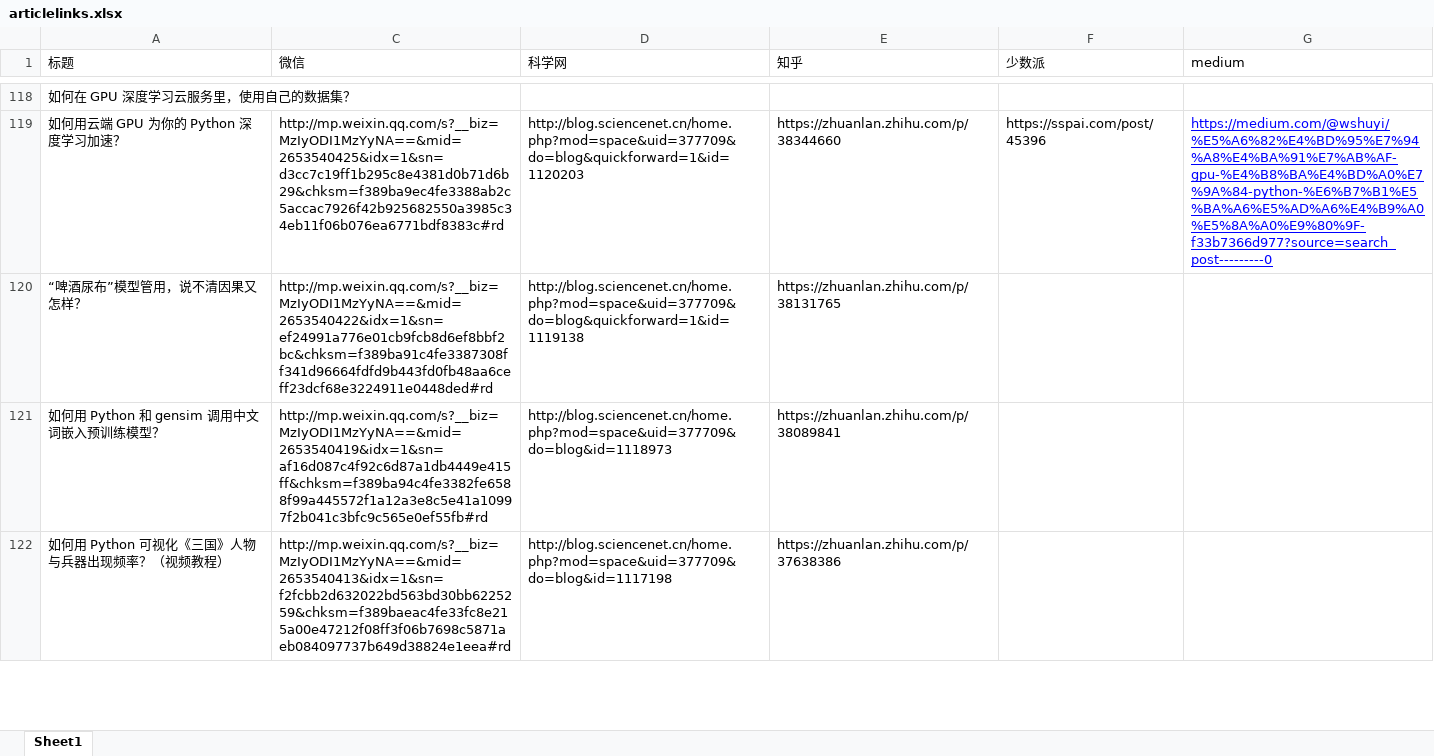
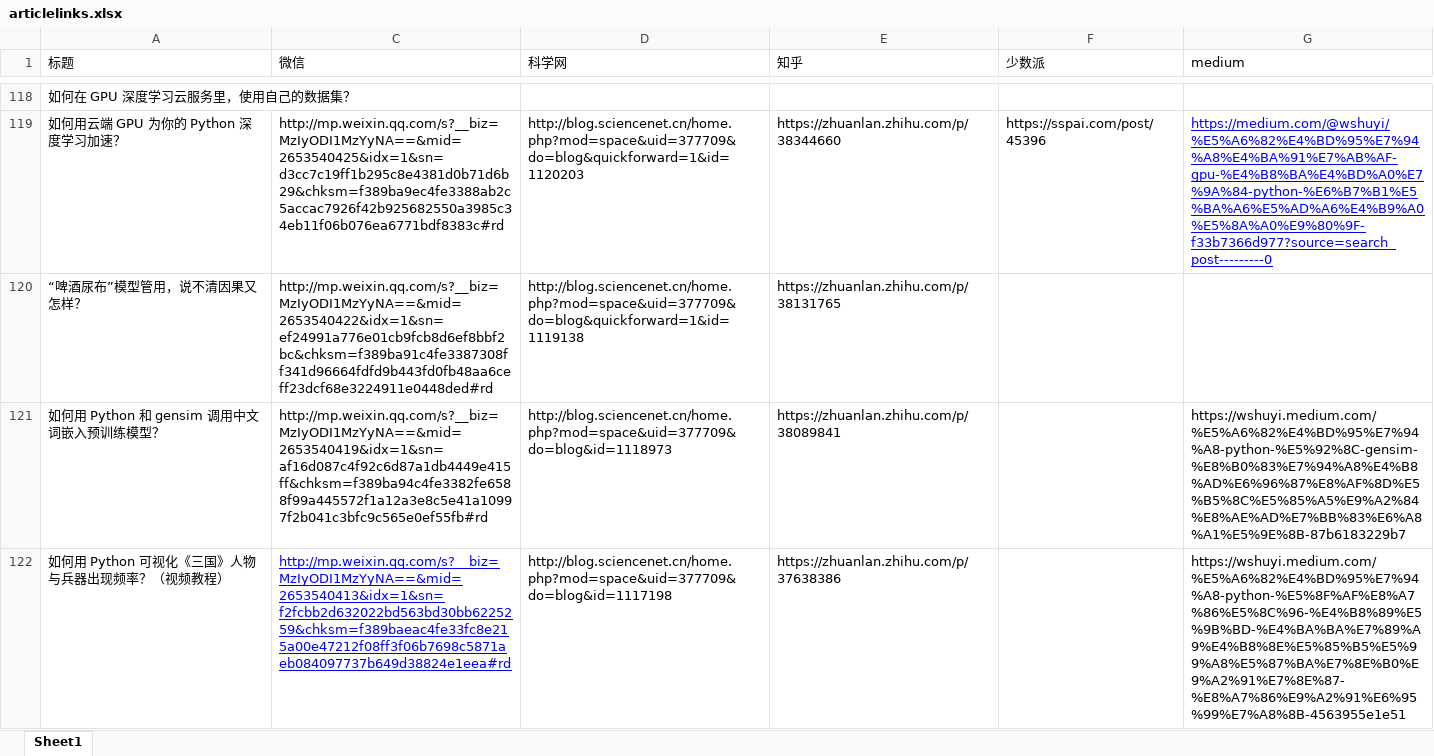
Before and after one commit to wshuyi/articlelinks-get-with-streamlit, an Excel workbook: articlelinks.xlsx, sheet Sheet1, drawn as a sheet; only a part is shown, gaps mark what is left out; values as stored, in another font and other column widths than the file's, no borders; the diff covers the shown part only; the diff names each change by its address in the sheet, - before the commit and + after, or states it on an @@ line.

Commit message:
article links updated

```diff
--- a/articlelinks.xlsx (sheet Sheet1)
+++ b/articlelinks.xlsx (sheet Sheet1)
-G121 (medium): (empty)
+G121 (medium): https://wshuyi.medium.com/%E5%A6%82%E4%BD%95%E7%94%A8-python-%E5%92%8C-gensim-%E8%B0%83%E7%94%A8%E4%B8%AD%E6%96%87%E8%AF%8D%E5%B5%8C%E5%85%A5%E9%A2%84%E8%AE%AD%E7%BB%83%E6%A8%A1%E5%9E%8B-87b6183229b7
@@ C122 underline: off → on, text colour: black → #0000FF @@
-G122 (medium): (empty)
+G122 (medium): https://wshuyi.medium.com/%E5%A6%82%E4%BD%95%E7%94%A8-python-%E5%8F%AF%E8%A7%86%E5%8C%96-%E4%B8%89%E5%9B%BD-%E4%BA%BA%E7%89%A9%E4%B8%8E%E5%85%B5%E5%99%A8%E5%87%BA%E7%8E%B0%E9%A2%91%E7%8E%87-%E8%A7%86%E9%A2%91%E6%95%99%E7%A8%8B-4563955e1e51
```
Also changed, not shown: 5 edited cells and cell formats elsewhere in this sheet.
